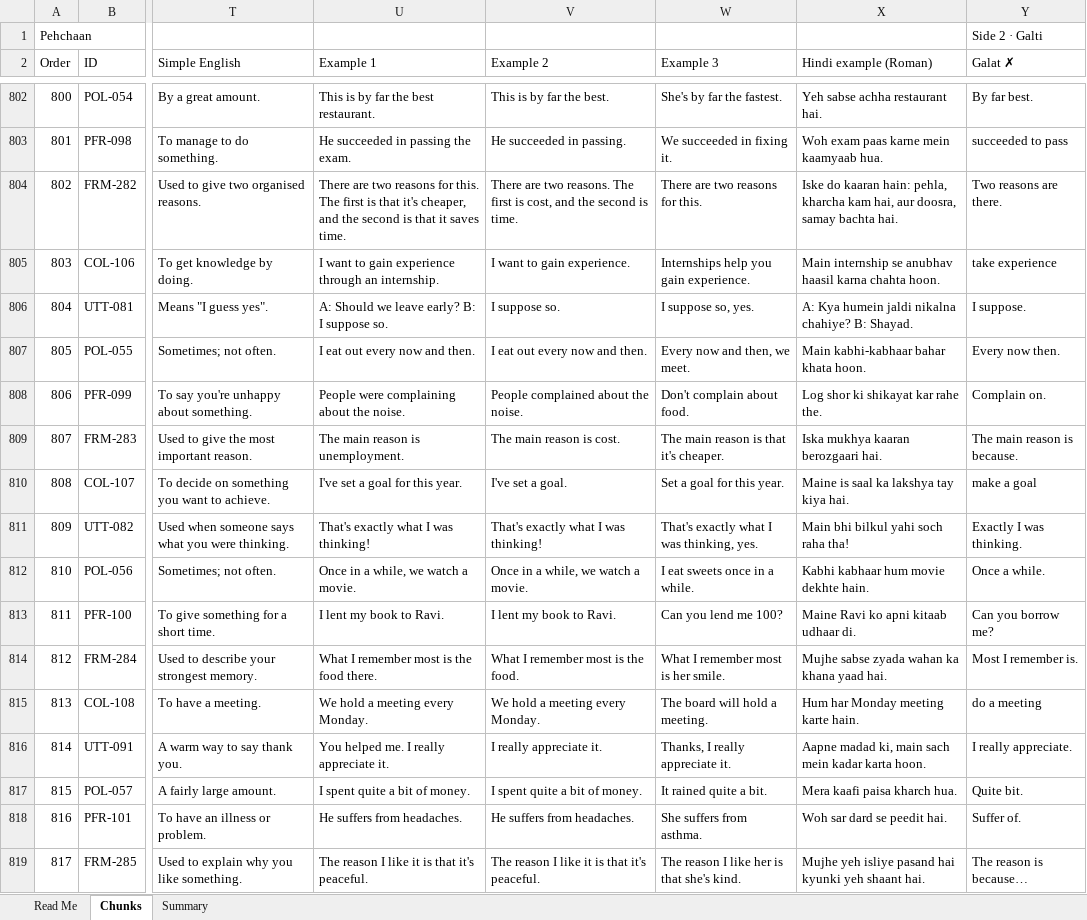
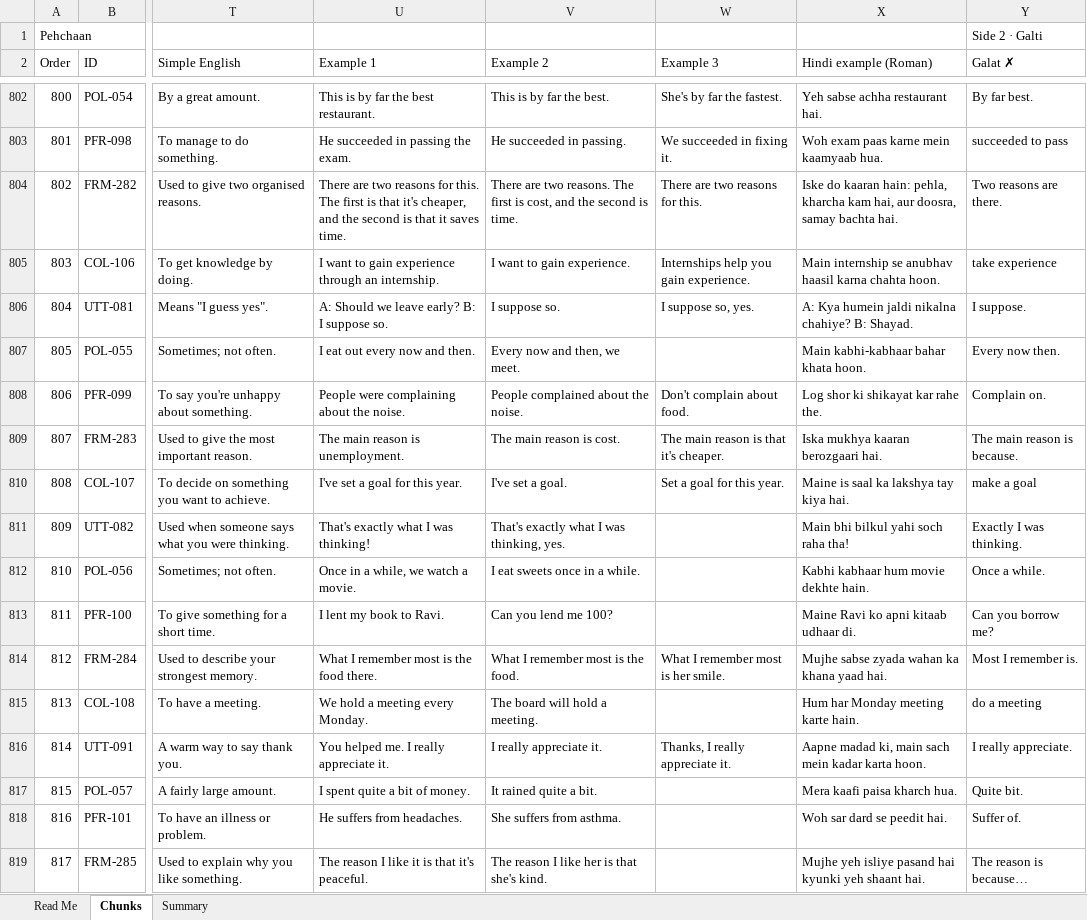
Before and after one commit to mazharhussan106-cmd/Edu-Sarthi, an Excel workbook: content/chunk-library/Chunk_Library_Review.xlsx, sheet Chunks, drawn as a sheet; only a part is shown, gaps mark what is left out; values as stored, in another font and other column widths than the file's, no cell formats; the diff covers the shown part only; the diff names each change by its address in the sheet, - before the commit and + after, or states it on an @@ line.

```diff
--- a/content/chunk-library/Chunk_Library_Review.xlsx (sheet Chunks)
+++ b/content/chunk-library/Chunk_Library_Review.xlsx (sheet Chunks)
-V807 (Example 2): I eat out every now and then.
+V807 (Example 2): Every now and then, we meet.
-W807 (Example 3): Every now and then, we meet.
+W807 (Example 3): (empty)
-V811 (Example 2): That's exactly what I was thinking!
+V811 (Example 2): That's exactly what I was thinking, yes.
-W811 (Example 3): That's exactly what I was thinking, yes.
+W811 (Example 3): (empty)
-V812 (Example 2): Once in a while, we watch a movie.
+V812 (Example 2): I eat sweets once in a while.
-W812 (Example 3): I eat sweets once in a while.
+W812 (Example 3): (empty)
-V813 (Example 2): I lent my book to Ravi.
+V813 (Example 2): Can you lend me 100?
-W813 (Example 3): Can you lend me 100?
+W813 (Example 3): (empty)
-V815 (Example 2): We hold a meeting every Monday.
+V815 (Example 2): The board will hold a meeting.
-W815 (Example 3): The board will hold a meeting.
+W815 (Example 3): (empty)
-V817 (Example 2): I spent quite a bit of money.
+V817 (Example 2): It rained quite a bit.
-W817 (Example 3): It rained quite a bit.
+W817 (Example 3): (empty)
-V818 (Example 2): He suffers from headaches.
+V818 (Example 2): She suffers from asthma.
-W818 (Example 3): She suffers from asthma.
+W818 (Example 3): (empty)
-V819 (Example 2): The reason I like it is that it's peaceful.
+V819 (Example 2): The reason I like her is that she's kind.
-W819 (Example 3): The reason I like her is that she's kind.
+W819 (Example 3): (empty)
```
Also changed, not shown: 996 edited cells elsewhere in this sheet, cell formats, content/chunk-library/Grammar_Library_Review.xlsx, 4 other files.
